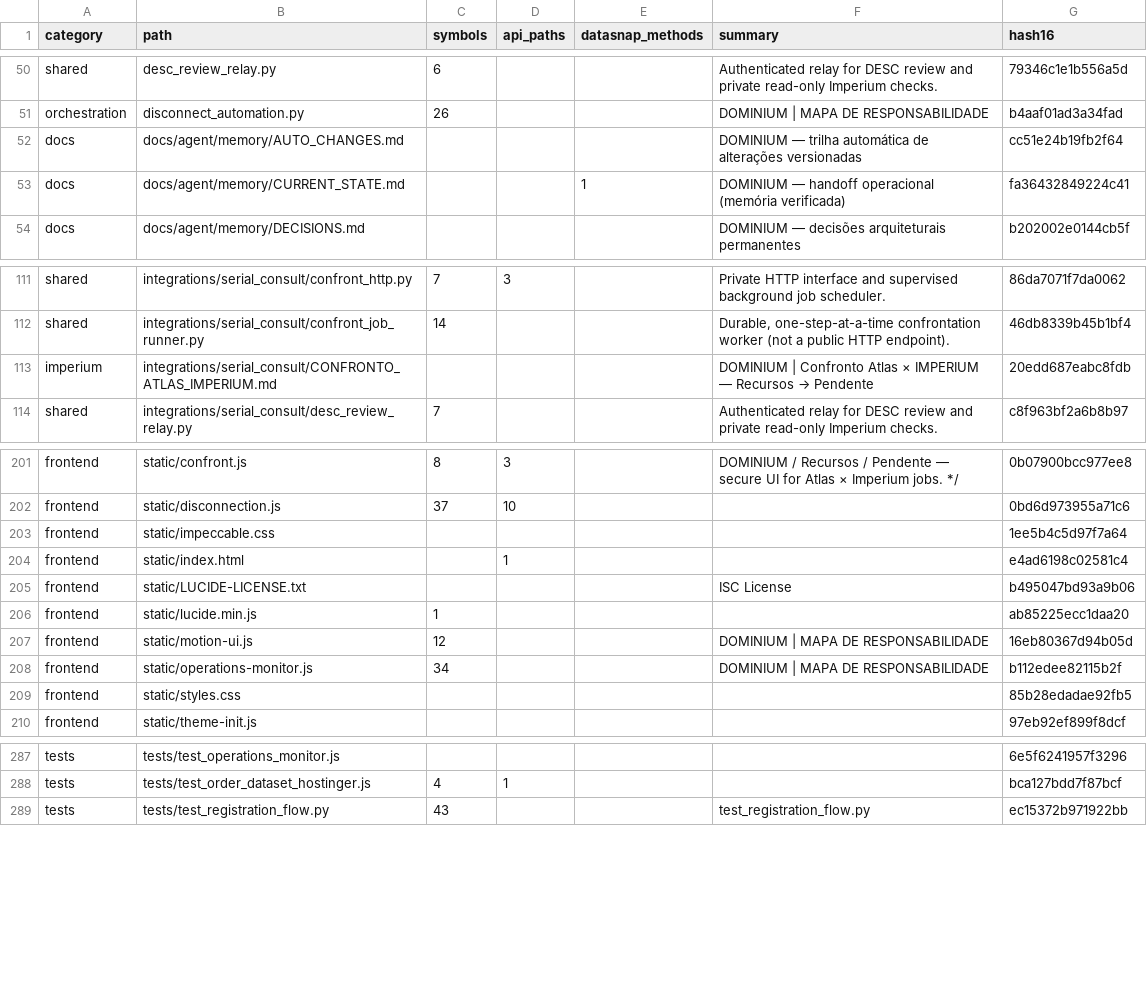
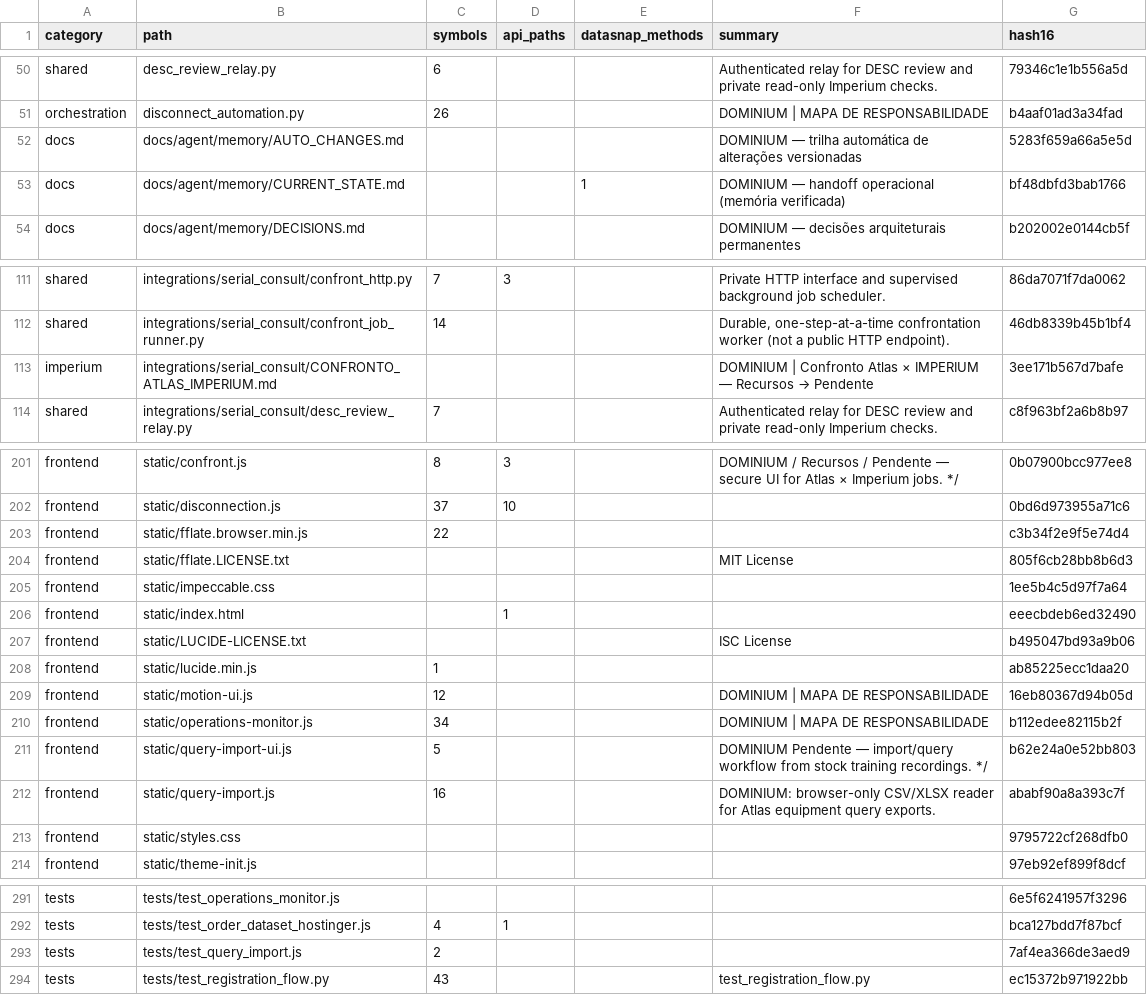
Before and after one commit to clarotechnet/dominium, a TSV file: .dominium/file-index.tsv, drawn as a sheet; only a part is shown, gaps mark what is left out; the diff covers the shown part only.

```diff
--- a/.dominium/file-index.tsv
+++ b/.dominium/file-index.tsv
@@ -51,4 +51,4 @@ shared	desc_review_relay.py	6			Authenticated relay for DESC review and private
 orchestration	disconnect_automation.py	26			DOMINIUM | MAPA DE RESPONSABILIDADE	b4aaf01ad3a34fad
-docs	docs/agent/memory/AUTO_CHANGES.md				DOMINIUM — trilha automática de alterações versionadas	cc51e24b19fb2f64
-docs	docs/agent/memory/CURRENT_STATE.md			1	DOMINIUM — handoff operacional (memória verificada)	fa36432849224c41
+docs	docs/agent/memory/AUTO_CHANGES.md				DOMINIUM — trilha automática de alterações versionadas	5283f659a66a5e5d
+docs	docs/agent/memory/CURRENT_STATE.md			1	DOMINIUM — handoff operacional (memória verificada)	bf48dbfd3bab1766
 docs	docs/agent/memory/DECISIONS.md				DOMINIUM — decisões arquiteturais permanentes	b202002e0144cb5f
@@ -112,3 +112,3 @@ shared	integrations/serial_consult/confront_http.py	7	3		Private HTTP interface
 shared	integrations/serial_consult/confront_job_runner.py	14			Durable, one-step-at-a-time confrontation worker (not a public HTTP endpoint).	46db8339b45b1bf4
-imperium	integrations/serial_consult/CONFRONTO_ATLAS_IMPERIUM.md				DOMINIUM | Confronto Atlas × IMPERIUM — Recursos → Pendente	20edd687eabc8fdb
+imperium	integrations/serial_consult/CONFRONTO_ATLAS_IMPERIUM.md				DOMINIUM | Confronto Atlas × IMPERIUM — Recursos → Pendente	3ee171b567d7bafe
 shared	integrations/serial_consult/desc_review_relay.py	7			Authenticated relay for DESC review and private read-only Imperium checks.	c8f963bf2a6b8b97
@@ -202,4 +202,6 @@ frontend	static/confront.js	8	3		DOMINIUM / Recursos / Pendente — secure UI fo
 frontend	static/disconnection.js	37	10			0bd6d973955a71c6
+frontend	static/fflate.browser.min.js	22				c3b34f2e9f5e74d4
+frontend	static/fflate.LICENSE.txt				MIT License	805f6cb28bb8b6d3
 frontend	static/impeccable.css					1ee5b4c5d97f7a64
-frontend	static/index.html		1			e4ad6198c02581c4
+frontend	static/index.html		1			eeecbdeb6ed32490
 frontend	static/LUCIDE-LICENSE.txt				ISC License	b495047bd93a9b06
@@ -208,3 +210,5 @@ frontend	static/motion-ui.js	12			DOMINIUM | MAPA DE RESPONSABILIDADE	16eb80367d
 frontend	static/operations-monitor.js	34			DOMINIUM | MAPA DE RESPONSABILIDADE	b112edee82115b2f
-frontend	static/styles.css					85b28edadae92fb5
+frontend	static/query-import-ui.js	5			DOMINIUM Pendente — import/query workflow from stock training recordings. */	b62e24a0e52bb803
+frontend	static/query-import.js	16			DOMINIUM: browser-only CSV/XLSX reader for Atlas equipment query exports.	ababf90a8a393c7f
+frontend	static/styles.css					9795722cf268dfb0
 frontend	static/theme-init.js					97eb92ef899f8dcf
@@ -288,2 +292,3 @@ tests	tests/test_operations_monitor.js					6e5f6241957f3296
 tests	tests/test_order_dataset_hostinger.js	4	1			bca127bdd7f87bcf
+tests	tests/test_query_import.js	2				7af4ea366de3aed9
 tests	tests/test_registration_flow.py	43			test_registration_flow.py	ec15372b971922bb
```
Also changed, not shown: 1 edited cell elsewhere in this file, .dominium/symbol-index.tsv, 14 other files.
